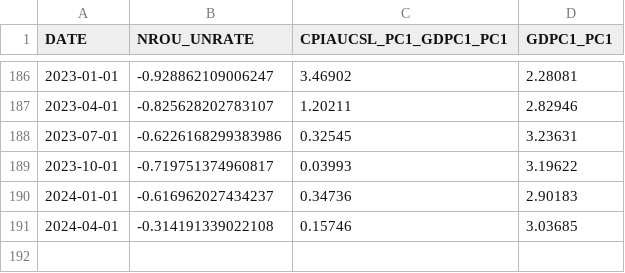
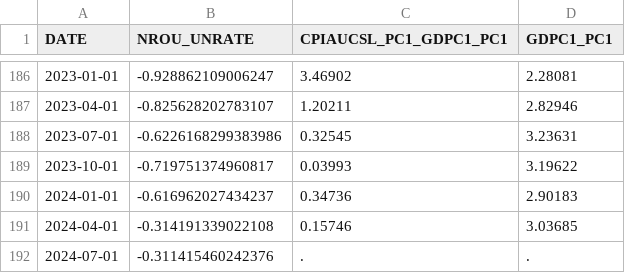
Before and after one commit to oowuyueco/pub, a CSV file: us/UnPlusNoncyclical季-CpiPlusRealGdp季-RealGdp季.csv, drawn as a sheet; only a part is shown, gaps mark what is left out; the diff names each change by its address in the sheet, - before the commit and + after, or states it on an @@ line.

```diff
--- a/us/UnPlusNoncyclical季-CpiPlusRealGdp季-RealGdp季.csv
+++ b/us/UnPlusNoncyclical季-CpiPlusRealGdp季-RealGdp季.csv
+row 192: 2024-07-01 | -0.311415460242376 | . | .
```
Also changed, not shown: us/NASDAQ-NASDAQYoY-Vix.csv, us/UnemploymentRate-Cpi.csv, 14 other files.
